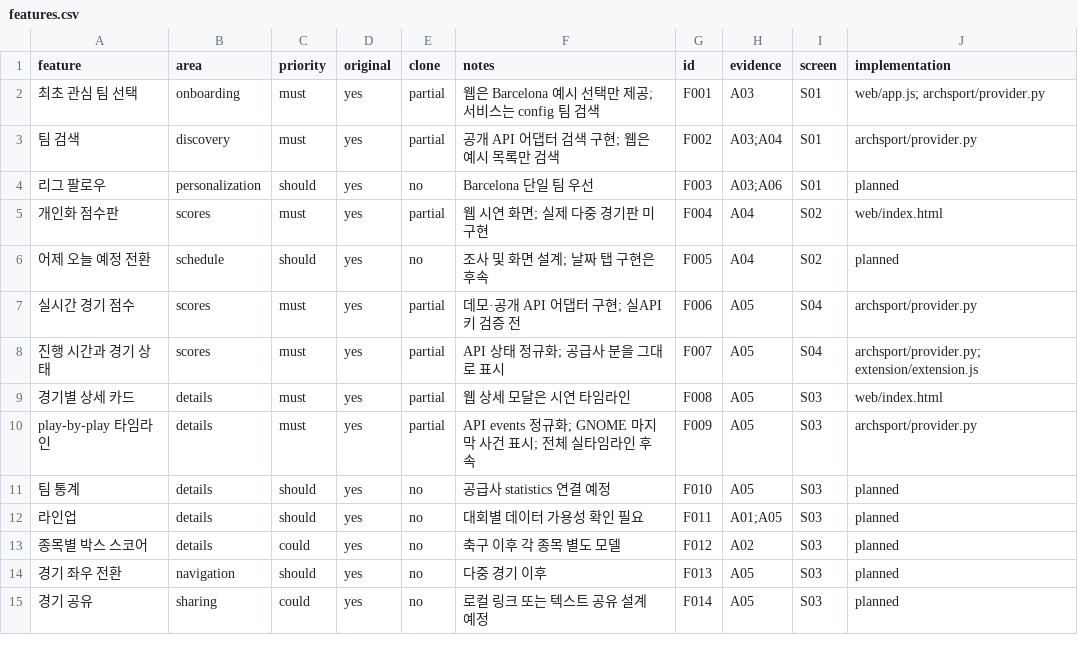
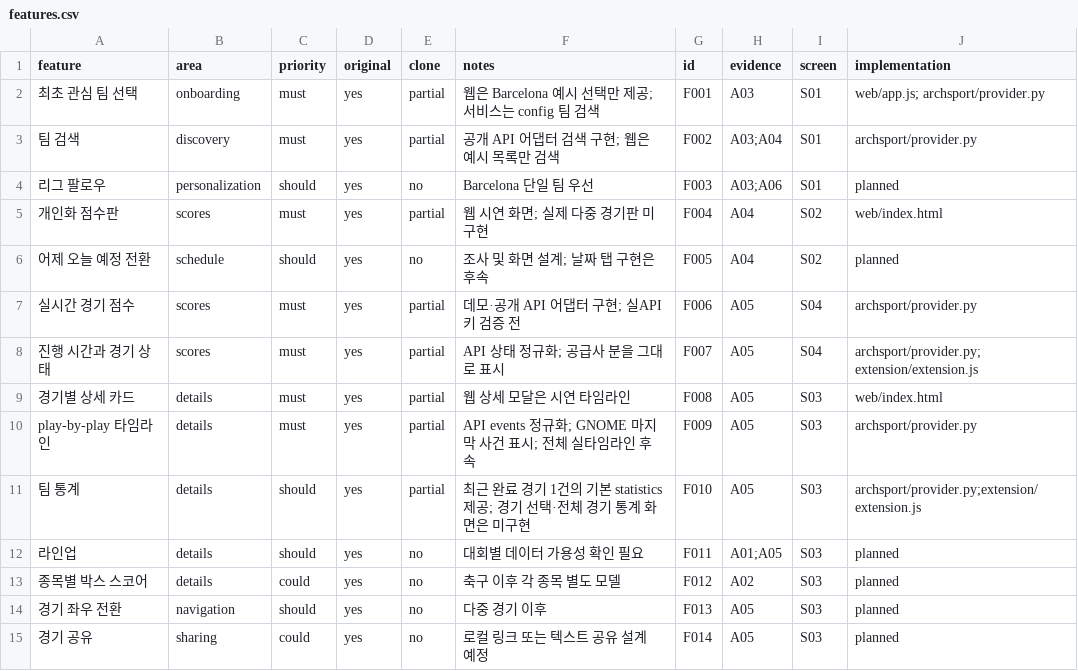
Before and after one commit to halfsamoan/archsport, a CSV file: replica/features.csv, drawn as a sheet; only a part is shown.

Commit message:
fix: align archsport runtime and tests with current policy

```diff
--- a/replica/features.csv
+++ b/replica/features.csv
@@ -10,3 +10,3 @@ feature,area,priority,original,clone,notes,id,evidence,screen,implementation
 play-by-play 타임라인,details,must,yes,partial,API events 정규화; GNOME 마지막 사건 표시; 전체 실타임라인 후속,F009,A05,S03,archsport/provider.py
-팀 통계,details,should,yes,no,공급사 statistics 연결 예정,F010,A05,S03,planned
+팀 통계,details,should,yes,partial,최근 완료 경기 1건의 기본 statistics 제공; 경기 선택·전체 경기 통계 화면은 미구현,F010,A05,S03,archsport/provider.py;extension/extension.js
 라인업,details,should,yes,no,대회별 데이터 가용성 확인 필요,F011,A01;A05,S03,planned
```
Also changed, not shown: 4 other files.
